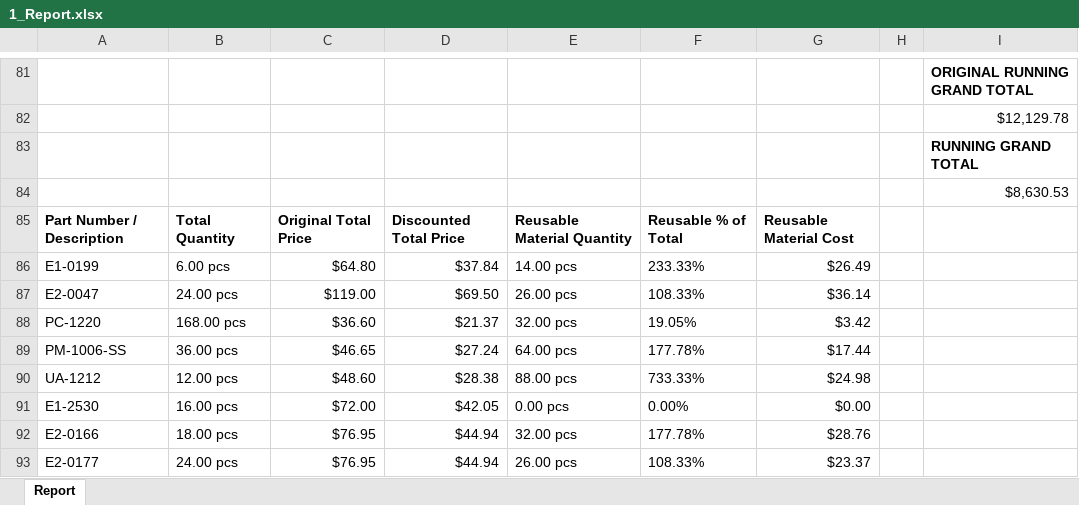
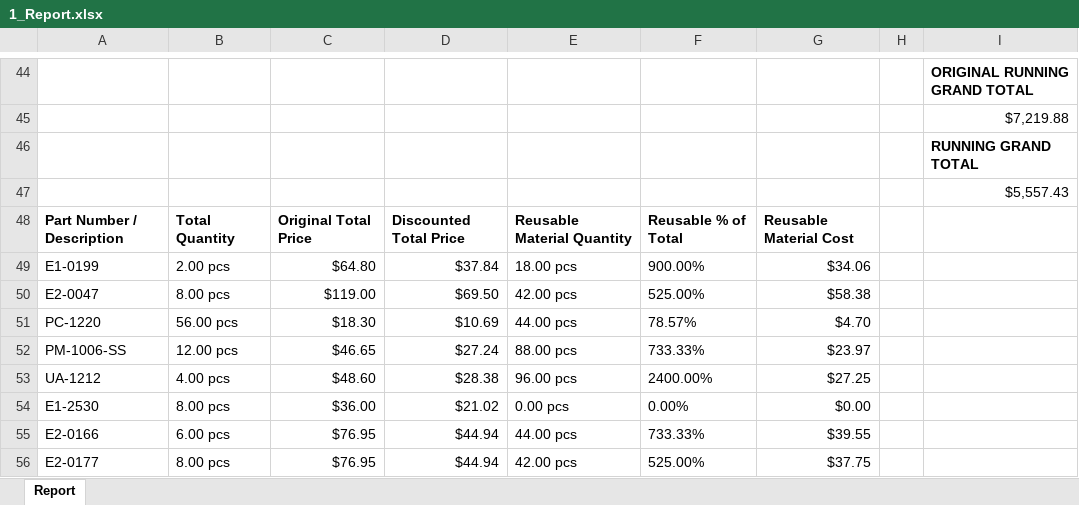
Before and after one commit to anthonyw298/Estimation, an Excel workbook: projects/1_Report.xlsx, sheet Report, drawn as a sheet; only a part is shown, gaps mark what is left out; values as stored, in another font and other column widths than the file's, no borders; removed rows and columns are numbered as before the commit, all else as after; the diff covers the shown part only; the diff names each change by its address in the sheet, - before the commit and + after, or states it on an @@ line.

```diff
--- a/projects/1_Report.xlsx (sheet Report)
+++ b/projects/1_Report.xlsx (sheet Report)
-I45: $12,129.78
+I45: $7,219.88
-I47: $8,630.53
+I47: $5,557.43
-B49: 6.00 pcs
+B49: 2.00 pcs
-E49: 14.00 pcs
+E49: 18.00 pcs
-F49: 233.33%
+F49: 900.00%
-G49: $26.49
+G49: $34.06
-B50: 24.00 pcs
+B50: 8.00 pcs
-E50: 26.00 pcs
+E50: 42.00 pcs
-F50: 108.33%
+F50: 525.00%
-G50: $36.14
+G50: $58.38
-row 88: PC-1220 | 168.00 pcs | $36.60 | $21.37 | 32.00 pcs | 19.05% | $3.42
+row 51: PC-1220 | 56.00 pcs | $18.30 | $10.69 | 44.00 pcs | 78.57% | $4.70
-B52: 36.00 pcs
+B52: 12.00 pcs
-E52: 64.00 pcs
+E52: 88.00 pcs
-F52: 177.78%
+F52: 733.33%
-G52: $17.44
+G52: $23.97
-B53: 12.00 pcs
+B53: 4.00 pcs
-E53: 88.00 pcs
+E53: 96.00 pcs
-F53: 733.33%
+F53: 2400.00%
-G53: $24.98
+G53: $27.25
-B54: 16.00 pcs
+B54: 8.00 pcs
-C54: $72.00
+C54: $36.00
-D54: $42.05
+D54: $21.02
-B55: 18.00 pcs
+B55: 6.00 pcs
-E55: 32.00 pcs
+E55: 44.00 pcs
-F55: 177.78%
+F55: 733.33%
-G55: $28.76
+G55: $39.55
-B56: 24.00 pcs
+B56: 8.00 pcs
-E56: 26.00 pcs
+E56: 42.00 pcs
-F56: 108.33%
+F56: 525.00%
-G56: $23.37
+G56: $37.75
```
Also changed, not shown: 7 added rows, 43 removed rows, 1 moved row and 46 edited cells elsewhere in this sheet, 6 other files.
